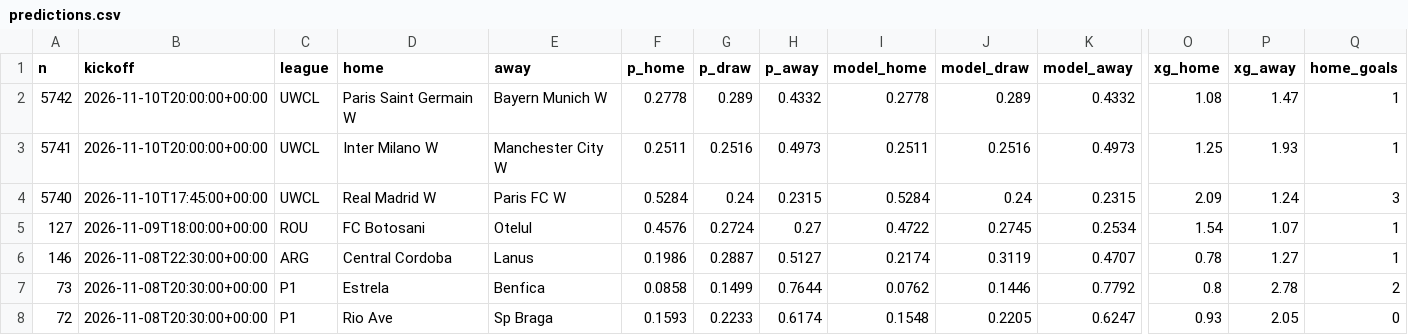
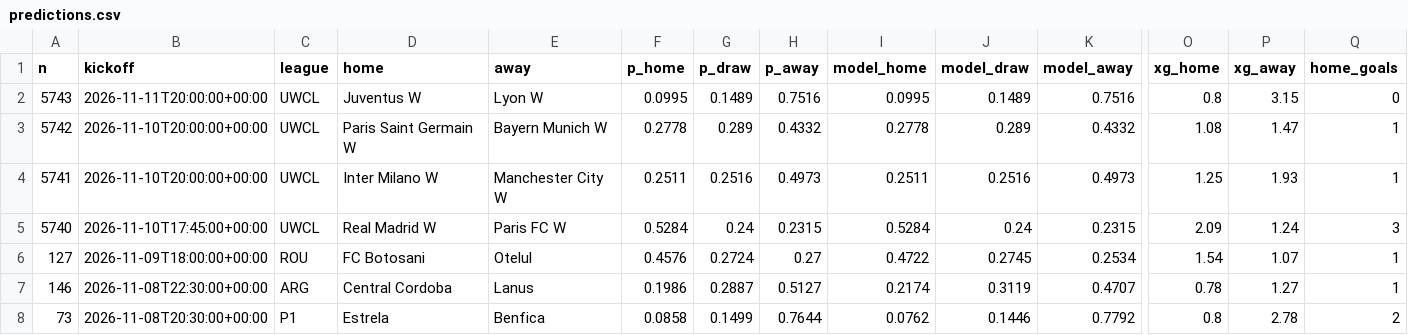
Before and after one commit to jeremstyke/ai-football-predictor, a CSV file: data/predictions.csv, drawn as a sheet; only a part is shown, gaps mark what is left out; the shorter side is filled out with more unchanged rows; rows hold the shown columns only; the diff names each change by its address in the sheet, - before the commit and + after, or states it on an @@ line.

```diff
--- a/data/predictions.csv
+++ b/data/predictions.csv
+row 2: 5743 | 2026-11-11T20:00:00+00:00 | UWCL | Juventus W | Lyon W | 0.0995 | 0.1489 | 0.7516 | 0.0995 | 0.1489 | 0.7516 | 0.8 | 3.15 | 0
```
